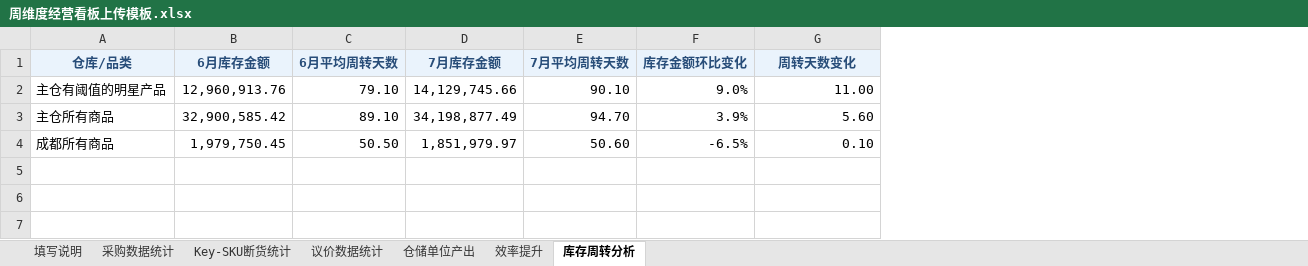
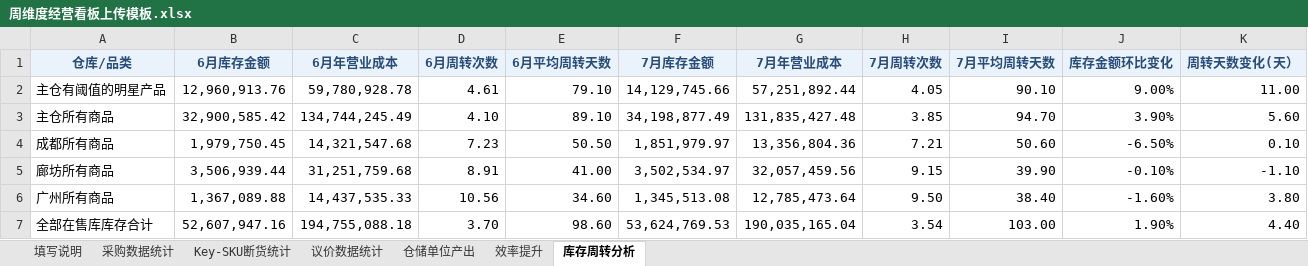
Before and after one commit to urfoodie/weekly-dashboard, an Excel workbook: 周维度经营看板上传模板.xlsx, sheet 库存周转分析, drawn as a sheet; values as stored, in another font and other column widths than the file's, no borders; addresses are those after the commit; the diff names each change by its address in the sheet, - before the commit and + after, or states it on an @@ line.

```diff
--- a/周维度经营看板上传模板.xlsx (sheet 库存周转分析)
+++ b/周维度经营看板上传模板.xlsx (sheet 库存周转分析)
+column C (6月年营业成本), rows 2-4: 59,780,928.78 | 134,744,245.49 | 14,321,547.68
+column D (6月周转次数), rows 2-4: 4.61 | 4.10 | 7.23
+column G (7月年营业成本), rows 2-4: 57,251,892.44 | 131,835,427.48 | 13,356,804.36
+column H (7月周转次数), rows 2-4: 4.05 | 3.85 | 7.21
-K1: 周转天数变化
+K1: 周转天数变化(天）
-J2 (库存金额环比变化): 9.0%
+J2 (库存金额环比变化): 9.00%
-J3 (库存金额环比变化): 3.9%
+J3 (库存金额环比变化): 3.90%
-J4 (库存金额环比变化): -6.5%
+J4 (库存金额环比变化): -6.50%
+row 5: 廊坊所有商品 | 3,506,939.44 | 31,251,759.68 | 8.91 | 41.00 | 3,502,534.97 | 32,057,459.56 | 9.15 | 39.90 | -0.10% | -1.10
+row 6: 广州所有商品 | 1,367,089.88 | 14,437,535.33 | 10.56 | 34.60 | 1,345,513.08 | 12,785,473.64 | 9.50 | 38.40 | -1.60% | 3.80
+row 7: 全部在售库库存合计 | 52,607,947.16 | 194,755,088.18 | 3.70 | 98.60 | 53,624,769.53 | 190,035,165.04 | 3.54 | 103.00 | 1.90% | 4.40
```
Also changed, not shown: sheet 采购数据统计, sheet 议价数据统计, sheet Key-SKU断货统计, sheet 仓储单位产出, sheet 效率提升, sheet 填写说明, 4 other files.
